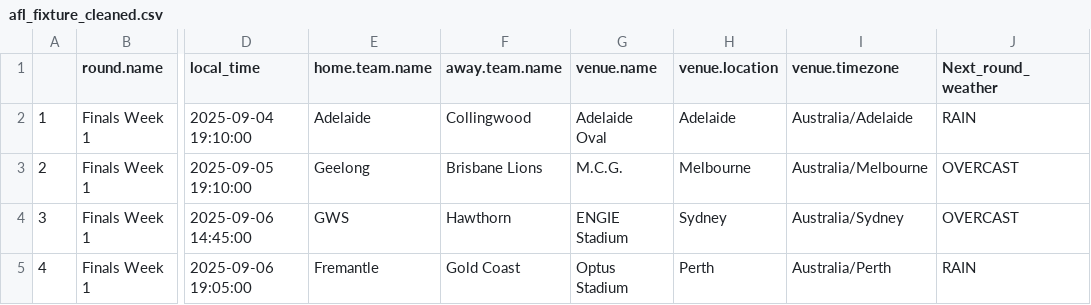
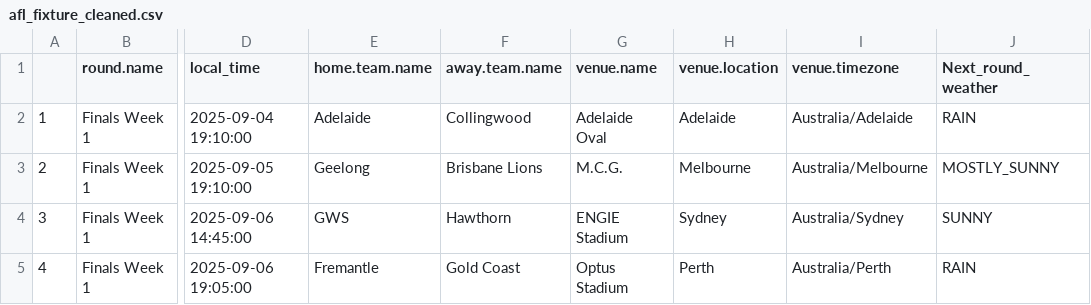
Before and after one commit to blake-noske/blake-noske.github.io, a CSV file: cleaned data/afl_fixture_cleaned.csv, drawn as a sheet; only a part is shown, gaps mark what is left out; the diff names each change by its address in the sheet, - before the commit and + after, or states it on an @@ line.

```diff
--- a/cleaned data/afl_fixture_cleaned.csv
+++ b/cleaned data/afl_fixture_cleaned.csv
-J3 (Next_round_weather): OVERCAST
+J3 (Next_round_weather): MOSTLY_SUNNY
-J4 (Next_round_weather): OVERCAST
+J4 (Next_round_weather): SUNNY
```
Also changed, not shown: cleaned data/afl_team_stats_cleaned.csv.
